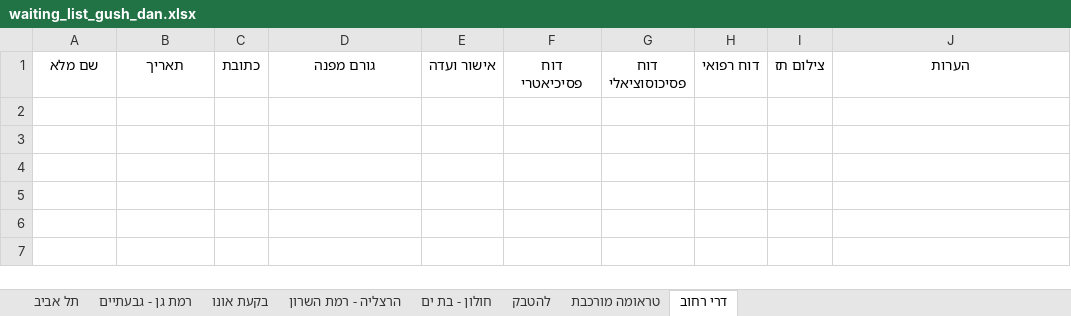
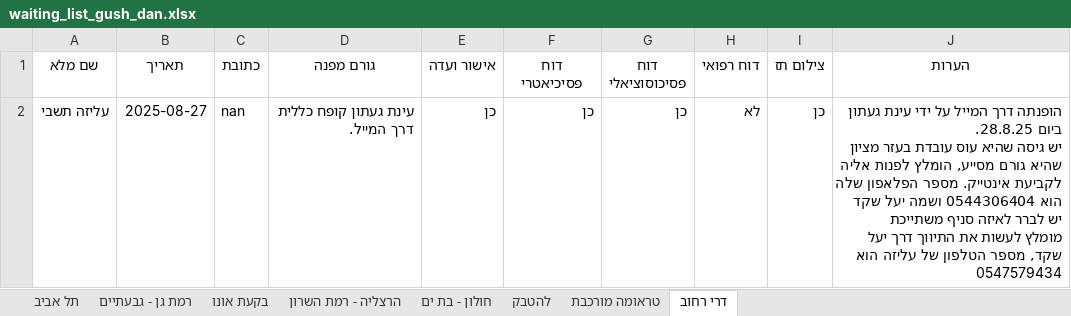
Before and after one commit to OranbengBrainlab/WatinglistDB, an Excel workbook: Data/waiting_list_gush_dan.xlsx, sheet דרי רחוב, drawn as a sheet; values as stored, in another font and other column widths than the file's, no borders; ↵ is a line break in a cell; the diff names each change by its address in the sheet, - before the commit and + after, or states it on an @@ line.

```diff
--- a/Data/waiting_list_gush_dan.xlsx (sheet דרי רחוב)
+++ b/Data/waiting_list_gush_dan.xlsx (sheet דרי רחוב)
+row 2: עליזה תשבי | 2025-08-27 | nan | עינת געתון קופח כללית דרך המייל. | כן | כן | כן | לא | כן | הופנתה דרך המייל על ידי עינת געתון ביום 28.8.25. ↵ יש גיסה שהיא עוס עובדת בעזר מציון שהיא גורם מסייע, הומלץ לפנות אליה לקביעת אינטייק. מספר הפלאפון שלה הוא 0544306404 ושמה יעל שקד יש לברר לאיזה סניף משתייכת ↵ מומלץ לעשות את התיווך דרך יעל שקד, מספר הטלפון של עליזה הוא 0547579434
```
Also changed, not shown: 2 other files.
